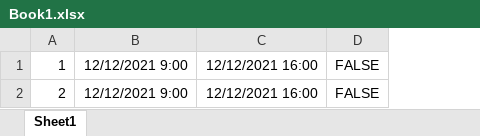
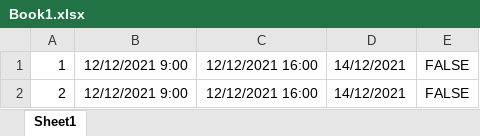
Before and after one commit to HadySalah10/HR_Sys, an Excel workbook: HR_Sys/wwwroot/files/Book1.xlsx, sheet Sheet1, drawn as a sheet; values as stored, in another font and other column widths than the file's, no borders; the diff names each change by its address in the sheet, - before the commit and + after, or states it on an @@ line.

Commit message:
edit on general settings and add new action result to add excel sheet to database

```diff
--- a/HR_Sys/wwwroot/files/Book1.xlsx (sheet Sheet1)
+++ b/HR_Sys/wwwroot/files/Book1.xlsx (sheet Sheet1)
+column D, rows 1-2: 14/12/2021 | 14/12/2021
```
Also changed, not shown: 7 other files.
